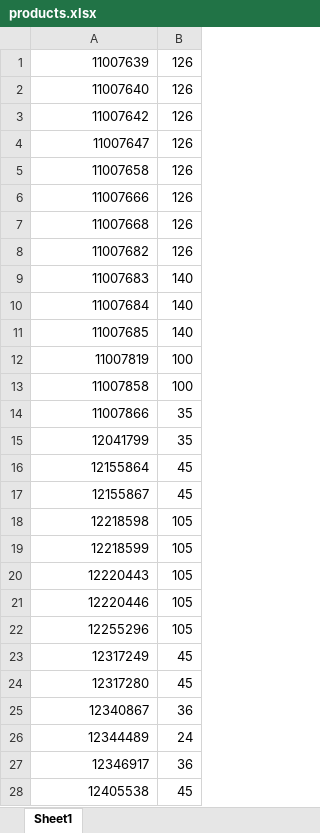
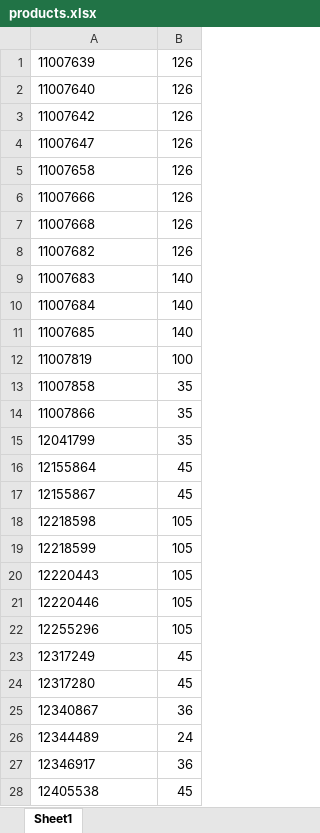
Before and after one commit to AnthonyTGarrett/EasyInventory, an Excel workbook: products.xlsx, sheet Sheet1, drawn as a sheet; only a part is shown; values as stored, in another font and other column widths than the file's, no borders; the diff covers the shown part only; the diff names each change by its address in the sheet, - before the commit and + after, or states it on an @@ line.

```diff
--- a/products.xlsx (sheet Sheet1)
+++ b/products.xlsx (sheet Sheet1)
-A1:A28 alignment: right
+A1:A28 alignment: left
-B13: 100
+B13: 35
```
Also changed, not shown: 78 added rows, 2 moved rows and cell formats elsewhere in this sheet, 2 other files.
